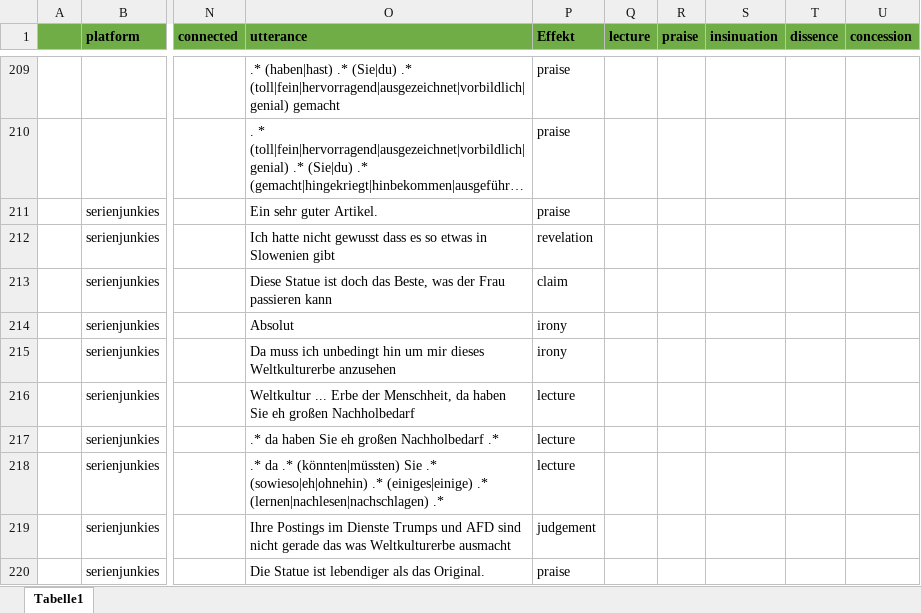
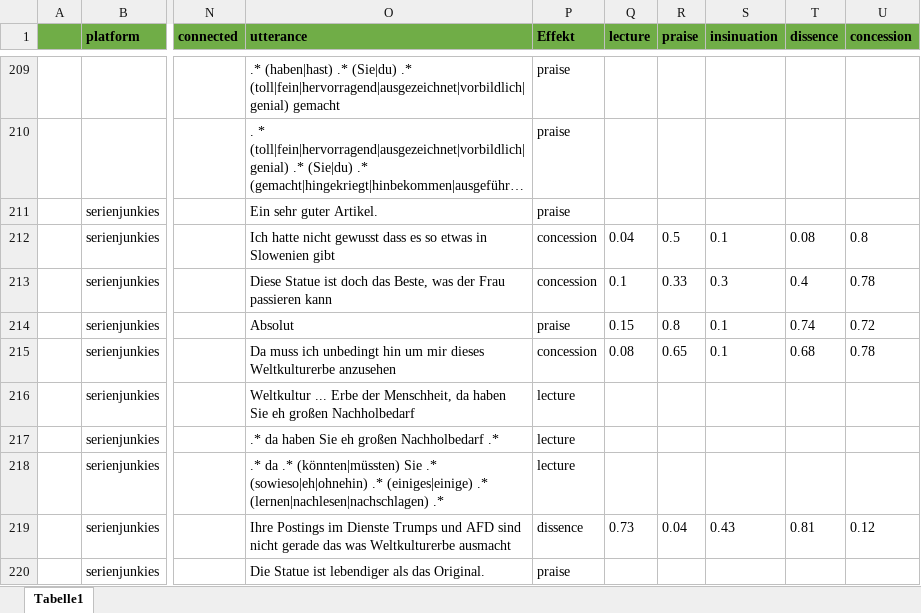
Before and after one commit to RegexoseOld/SmallData, an Excel workbook: backend/model_data/TrainingData_5cat_de.xlsx, sheet Tabelle1, drawn as a sheet; only a part is shown, gaps mark what is left out; long unchanged cells end in …; values as stored, in another font and other column widths than the file's, no borders; the diff covers the shown part only; the diff names each change by its address in the sheet, - before the commit and + after, or states it on an @@ line.

```diff
--- a/backend/model_data/TrainingData_5cat_de.xlsx (sheet Tabelle1)
+++ b/backend/model_data/TrainingData_5cat_de.xlsx (sheet Tabelle1)
-P212 (Effekt): revelation
+P212 (Effekt): concession
-Q212 (lecture): (empty)
+Q212 (lecture): 0.04
-R212 (praise): (empty)
+R212 (praise): 0.5
-S212 (insinuation): (empty)
+S212 (insinuation): 0.1
-T212 (dissence): (empty)
+T212 (dissence): 0.08
-U212 (concession): (empty)
+U212 (concession): 0.8
-P213 (Effekt): claim
+P213 (Effekt): concession
-Q213 (lecture): (empty)
+Q213 (lecture): 0.1
-R213 (praise): (empty)
+R213 (praise): 0.33
-S213 (insinuation): (empty)
+S213 (insinuation): 0.3
-T213 (dissence): (empty)
+T213 (dissence): 0.4
-U213 (concession): (empty)
+U213 (concession): 0.78
-P214 (Effekt): irony
+P214 (Effekt): praise
-Q214 (lecture): (empty)
+Q214 (lecture): 0.15
-R214 (praise): (empty)
+R214 (praise): 0.8
-S214:S215 (insinuation): (empty)
+S214:S215 (insinuation): 0.1
-T214 (dissence): (empty)
+T214 (dissence): 0.74
-U214 (concession): (empty)
+U214 (concession): 0.72
-P215 (Effekt): irony
+P215 (Effekt): concession
-Q215 (lecture): (empty)
+Q215 (lecture): 0.08
-R215 (praise): (empty)
+R215 (praise): 0.65
-T215 (dissence): (empty)
+T215 (dissence): 0.68
-U215 (concession): (empty)
+U215 (concession): 0.78
-P219 (Effekt): judgement
+P219 (Effekt): dissence
-Q219 (lecture): (empty)
+Q219 (lecture): 0.73
-R219 (praise): (empty)
+R219 (praise): 0.04
-S219 (insinuation): (empty)
+S219 (insinuation): 0.43
-T219 (dissence): (empty)
+T219 (dissence): 0.81
-U219 (concession): (empty)
+U219 (concession): 0.12
```
Also changed, not shown: 19 removed rows and 131 edited cells elsewhere in this sheet.
